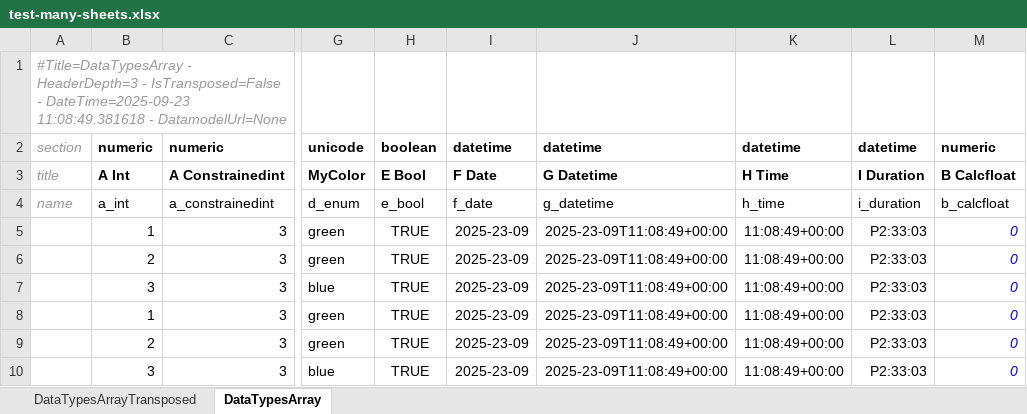
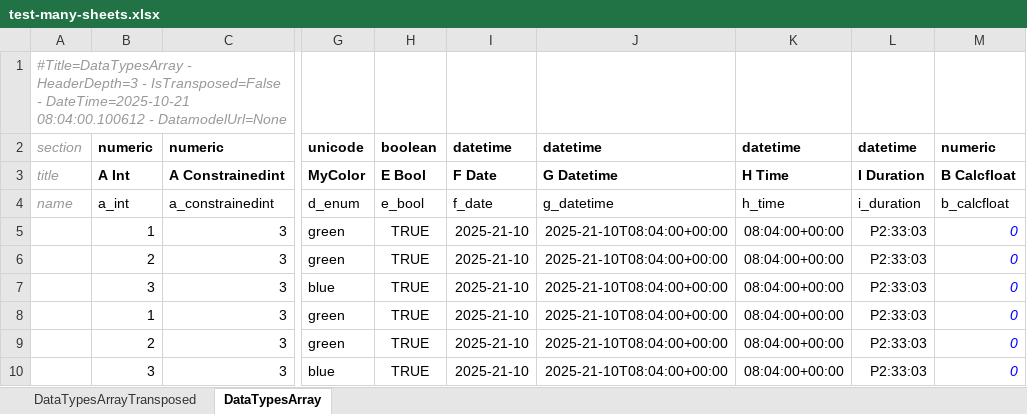
Before and after one commit to maxfordham/xlsxdatagrid, an Excel workbook: xl/test-many-sheets.xlsx, sheet DataTypesArray, drawn as a sheet; only a part is shown, gaps mark what is left out; values as stored, in another font and other column widths than the file's, no borders; conditional formats and table styles not drawn; the diff names each change by its address in the sheet, - before the commit and + after, or states it on an @@ line.

```diff
--- a/xl/test-many-sheets.xlsx (sheet DataTypesArray)
+++ b/xl/test-many-sheets.xlsx (sheet DataTypesArray)
-A1: …IsTransposed=False - DateTime=2025-09-23 11:08:49.381618 - DatamodelUrl=None
+A1: …IsTransposed=False - DateTime=2025-10-21 08:04:00.100612 - DatamodelUrl=None
-I5:I10: 2025-23-09
+I5:I10: 2025-21-10
-J5:J10: 2025-23-09T11:08:49+00:00
+J5:J10: 2025-21-10T08:04:00+00:00
-K5:K10: 11:08:49+00:00
+K5:K10: 08:04:00+00:00
```
Also changed, not shown: sheet DataTypesArrayTransposed, xl/chart.xlsx, xl/test-t.xlsx, 11 other files.
